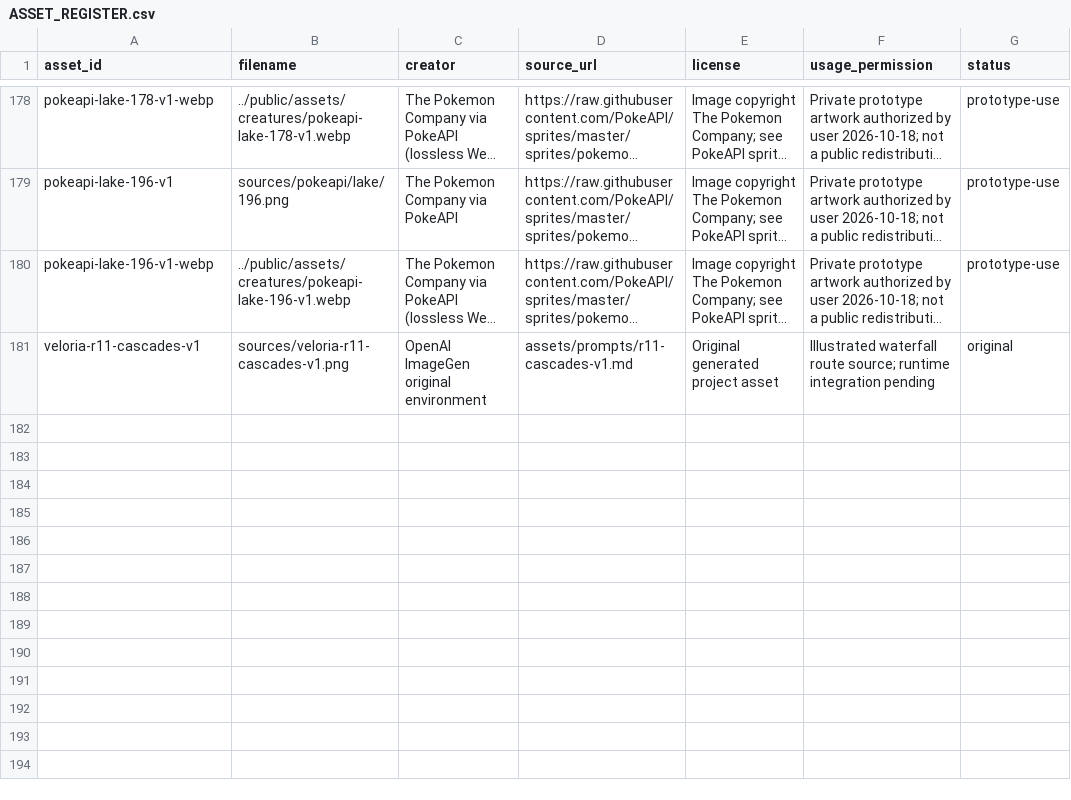
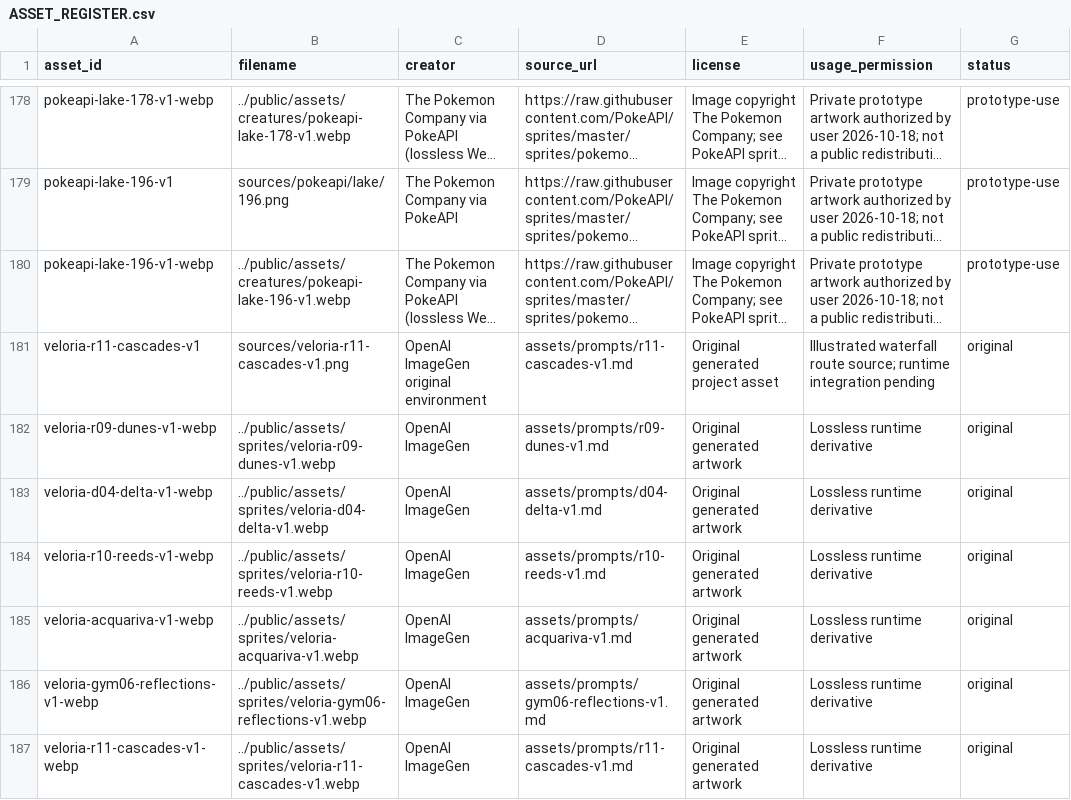
Before and after one commit to Jacoporusso/veloria, a CSV file: assets/ASSET_REGISTER.csv, drawn as a sheet; only a part is shown, gaps mark what is left out; long unchanged cells end in …; the diff names each change by its address in the sheet, - before the commit and + after, or states it on an @@ line.

Commit message:
Integrate Acquariva research, reflection gym and waterfall shortcut

```diff
--- a/assets/ASSET_REGISTER.csv
+++ b/assets/ASSET_REGISTER.csv
+row 182: veloria-r09-dunes-v1-webp | ../public/assets/sprites/veloria-r09-dunes-v1.webp | OpenAI ImageGen | assets/prompts/r09-dunes-v1.md | Original generated artwork | Lossless runtime derivative | original
+row 183: veloria-d04-delta-v1-webp | ../public/assets/sprites/veloria-d04-delta-v1.webp | OpenAI ImageGen | assets/prompts/d04-delta-v1.md | Original generated artwork | Lossless runtime derivative | original
+row 184: veloria-r10-reeds-v1-webp | ../public/assets/sprites/veloria-r10-reeds-v1.webp | OpenAI ImageGen | assets/prompts/r10-reeds-v1.md | Original generated artwork | Lossless runtime derivative | original
+row 185: veloria-acquariva-v1-webp | ../public/assets/sprites/veloria-acquariva-v1.webp | OpenAI ImageGen | assets/prompts/acquariva-v1.md | Original generated artwork | Lossless runtime derivative | original
+row 186: veloria-gym06-reflections-v1-webp | ../public/assets/sprites/veloria-gym06-reflections-v1.webp | OpenAI ImageGen | assets/prompts/gym06-reflections-v1.md | Original generated artwork | Lossless runtime derivative | original
+row 187: veloria-r11-cascades-v1-webp | ../public/assets/sprites/veloria-r11-cascades-v1.webp | OpenAI ImageGen | assets/prompts/r11-cascades-v1.md | Original generated artwork | Lossless runtime derivative | original
```
Also changed, not shown: 58 other files.
